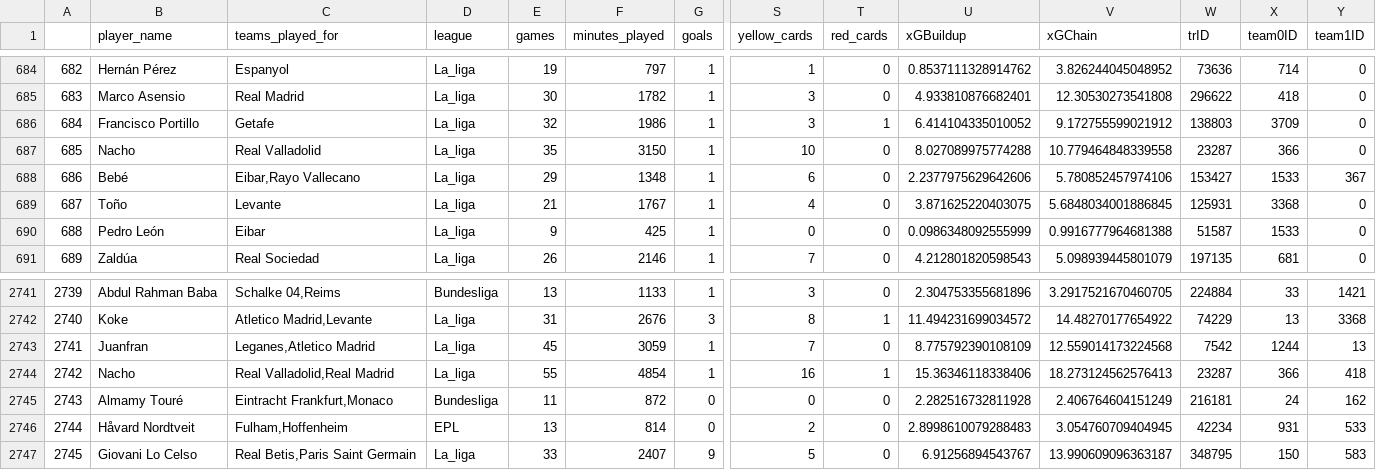
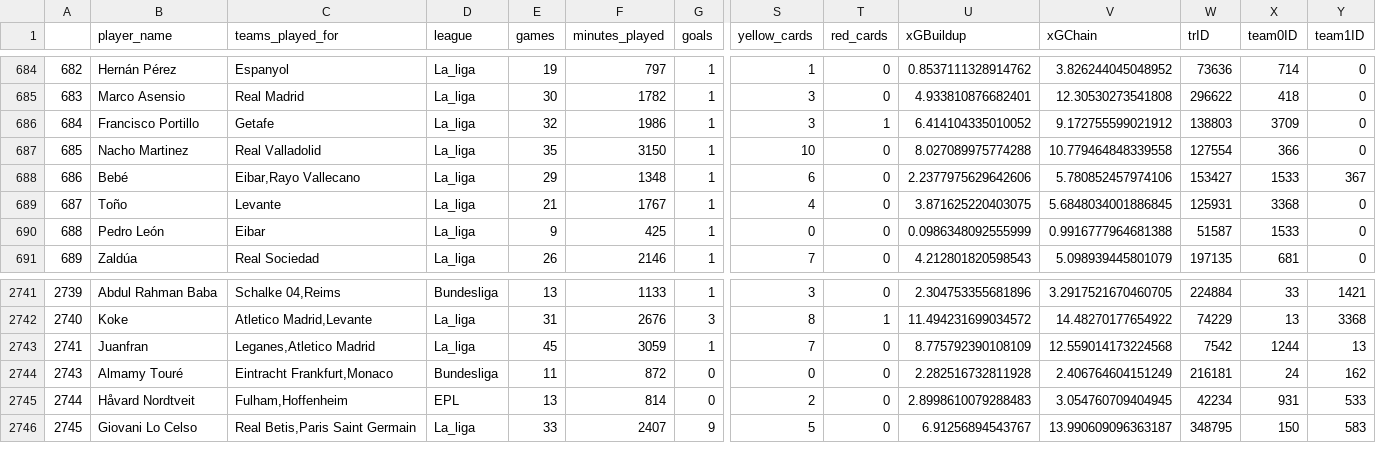
Before and after one commit to MarcoGasparini00/DataCrafters, a CSV file: loadData/stats1819_IDs.csv, drawn as a sheet; only a part is shown, gaps mark what is left out; rows hold the shown columns only; the diff names each change by its address in the sheet, - before the commit and + after, or states it on an @@ line.

Commit message:
MG fixed error about a player

```diff
--- a/loadData/stats1819_IDs.csv
+++ b/loadData/stats1819_IDs.csv
-B687 (player_name): Nacho
+B687 (player_name): Nacho Martinez
-W687 (trID): 23287
+W687 (trID): 127554
-row 2744: 2742 | Nacho | Real Valladolid,Real Madrid | La_liga | 55 | 4854 | 1 | 16 | 1 | 15.36346118338406 | 18.273124562576413 | 23287 | 366 | 418
```
Also changed, not shown: loadData/stats1415_IDs.csv, loadData/stats1516_IDs.csv, 5 other files.
